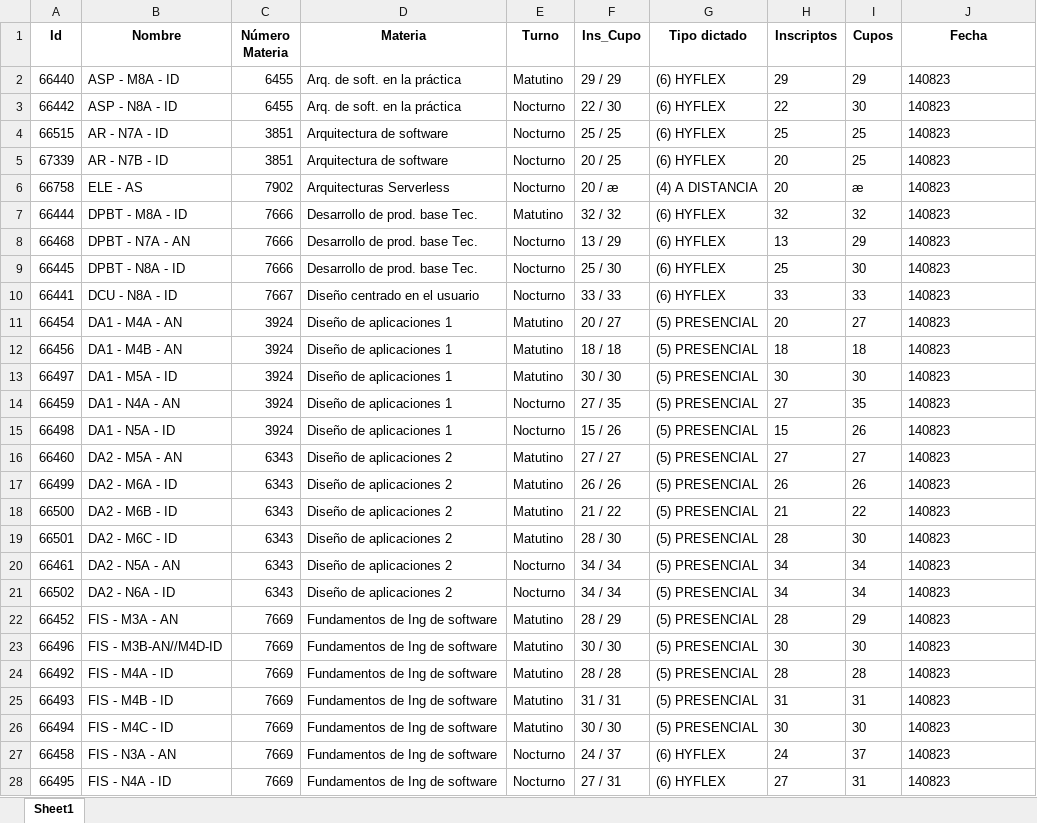
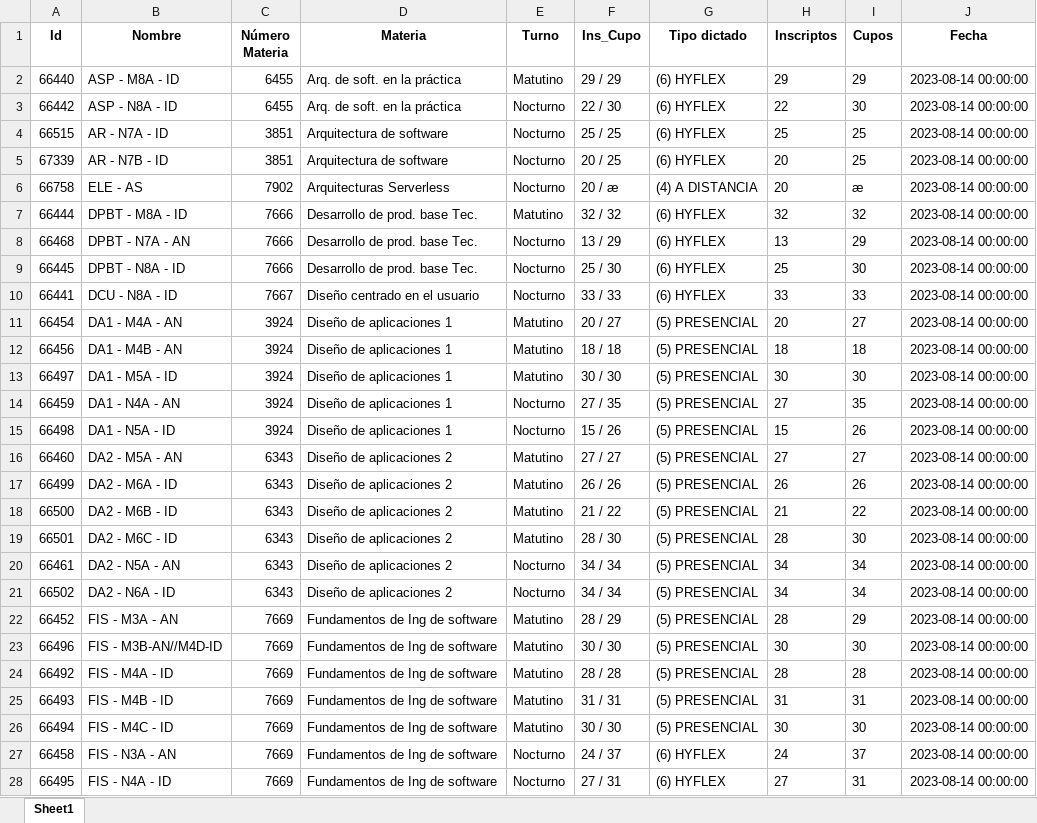
Before and after one commit to gamousquesORT/excelconverter, an Excel workbook: Leerplanillacupos/output_140823.xlsx, sheet Sheet1, drawn as a sheet; only a part is shown; values as stored, in another font and other column widths than the file's, no borders; the diff covers the shown part only; the diff names each change by its address in the sheet, - before the commit and + after, or states it on an @@ line.

Commit message:
refactored to extract date from filename or data

```diff
--- a/Leerplanillacupos/output_140823.xlsx (sheet Sheet1)
+++ b/Leerplanillacupos/output_140823.xlsx (sheet Sheet1)
-J2:J28 (Fecha): 140823
+J2:J28 (Fecha): 2023-08-14 00:00:00
```
Also changed, not shown: 9 edited cells elsewhere in this sheet, Leerplanillacupos/output_010324.xlsx, Leerplanillacupos/output_030323.xlsx, 4 other files.
